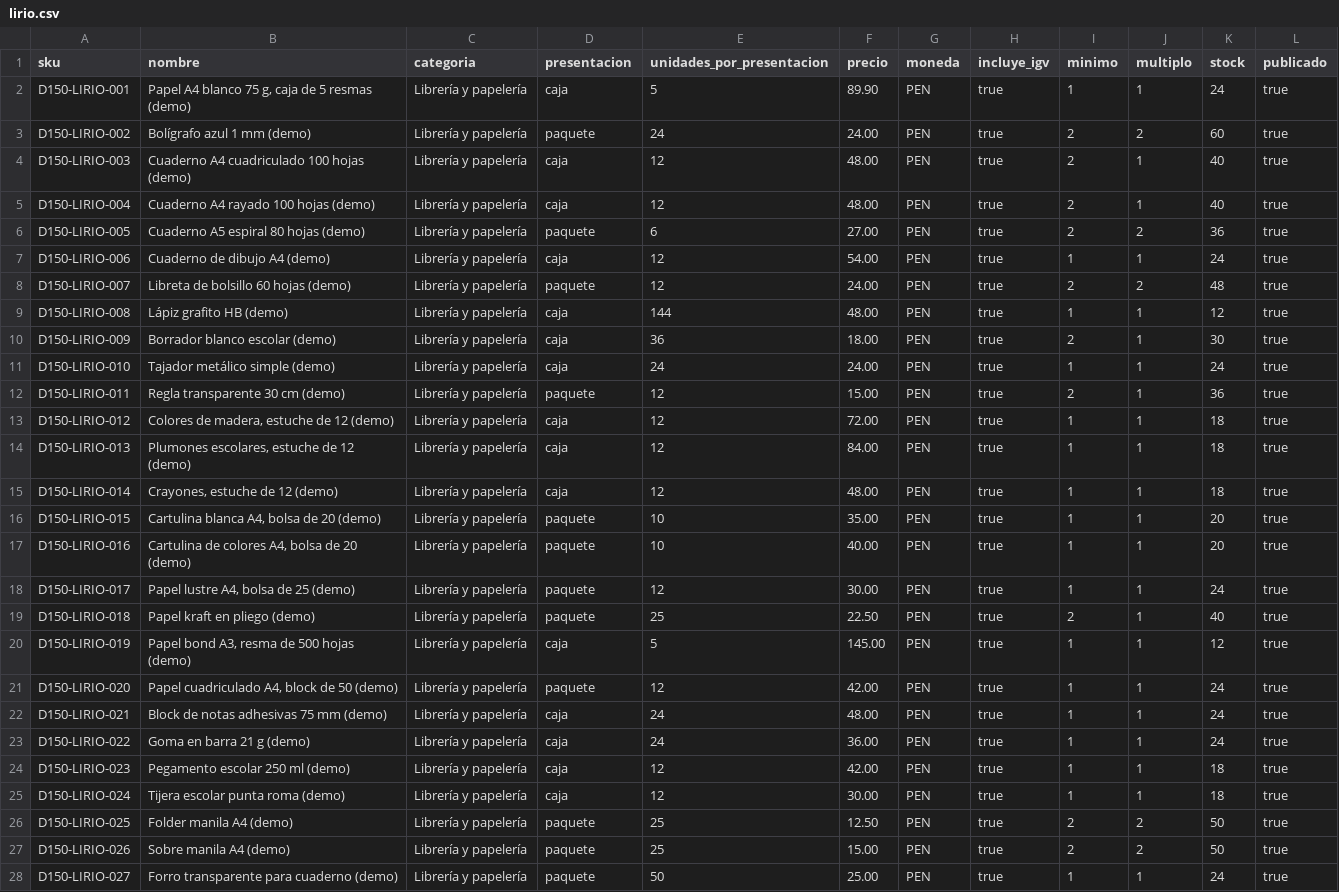
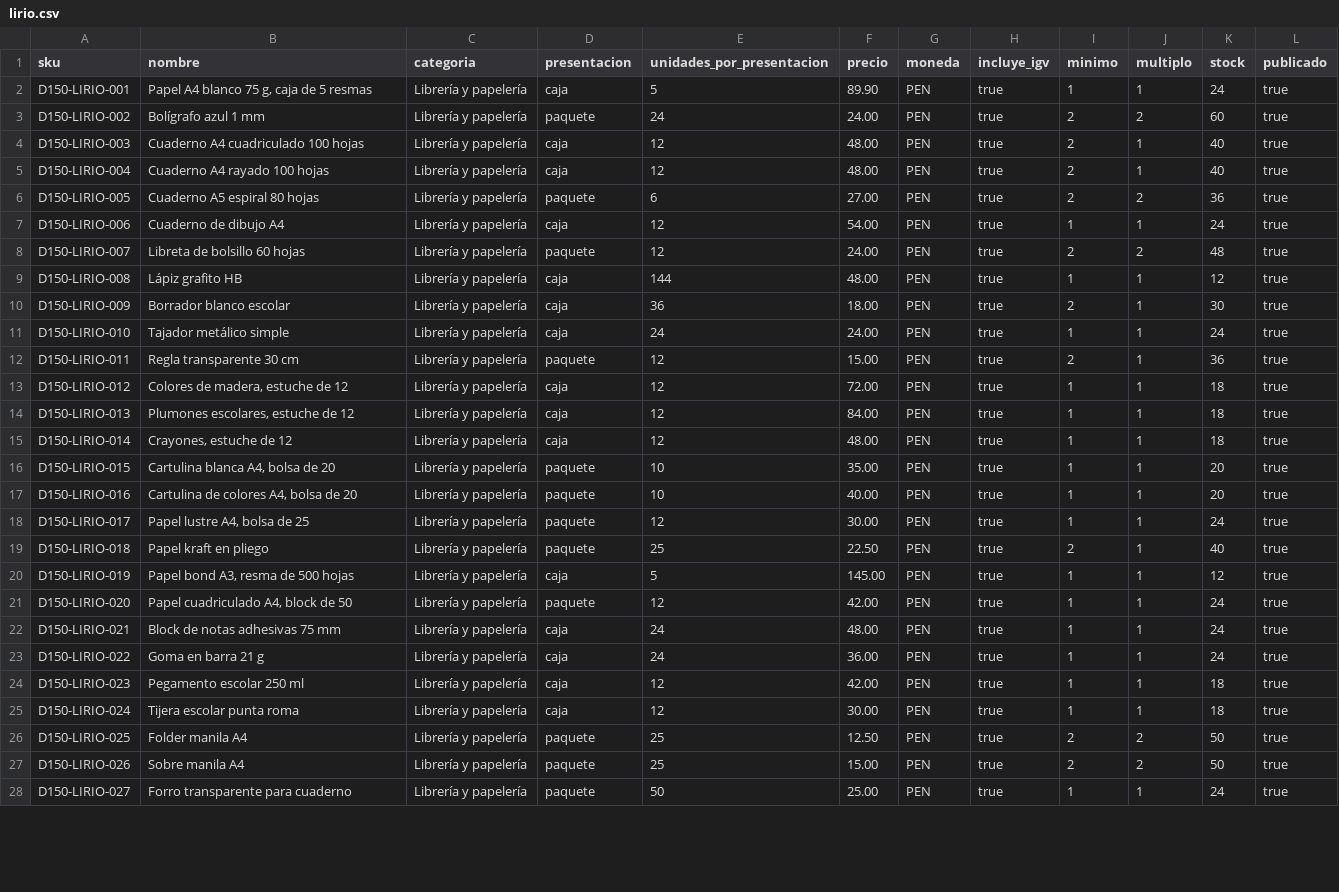
Before and after one commit to Yeltsin-MC/MayoristaPro-B2B-ArquitSoft, a CSV file: database/demo/catalogo150/lirio.csv, drawn as a sheet; only a part is shown; the diff covers the shown part only; the diff names each change by its address in the sheet, - before the commit and + after, or states it on an @@ line.

```diff
--- a/database/demo/catalogo150/lirio.csv
+++ b/database/demo/catalogo150/lirio.csv
-B2 (nombre): Papel A4 blanco 75 g, caja de 5 resmas (demo)
+B2 (nombre): Papel A4 blanco 75 g, caja de 5 resmas
-B3 (nombre): Bolígrafo azul 1 mm (demo)
+B3 (nombre): Bolígrafo azul 1 mm
-B4 (nombre): Cuaderno A4 cuadriculado 100 hojas (demo)
+B4 (nombre): Cuaderno A4 cuadriculado 100 hojas
-B5 (nombre): Cuaderno A4 rayado 100 hojas (demo)
+B5 (nombre): Cuaderno A4 rayado 100 hojas
-B6 (nombre): Cuaderno A5 espiral 80 hojas (demo)
+B6 (nombre): Cuaderno A5 espiral 80 hojas
-B7 (nombre): Cuaderno de dibujo A4 (demo)
+B7 (nombre): Cuaderno de dibujo A4
-B8 (nombre): Libreta de bolsillo 60 hojas (demo)
+B8 (nombre): Libreta de bolsillo 60 hojas
-B9 (nombre): Lápiz grafito HB (demo)
+B9 (nombre): Lápiz grafito HB
-B10 (nombre): Borrador blanco escolar (demo)
+B10 (nombre): Borrador blanco escolar
-B11 (nombre): Tajador metálico simple (demo)
+B11 (nombre): Tajador metálico simple
-B12 (nombre): Regla transparente 30 cm (demo)
+B12 (nombre): Regla transparente 30 cm
-B13 (nombre): Colores de madera, estuche de 12 (demo)
+B13 (nombre): Colores de madera, estuche de 12
-B14 (nombre): Plumones escolares, estuche de 12 (demo)
+B14 (nombre): Plumones escolares, estuche de 12
-B15 (nombre): Crayones, estuche de 12 (demo)
+B15 (nombre): Crayones, estuche de 12
-B16 (nombre): Cartulina blanca A4, bolsa de 20 (demo)
+B16 (nombre): Cartulina blanca A4, bolsa de 20
-B17 (nombre): Cartulina de colores A4, bolsa de 20 (demo)
+B17 (nombre): Cartulina de colores A4, bolsa de 20
-B18 (nombre): Papel lustre A4, bolsa de 25 (demo)
+B18 (nombre): Papel lustre A4, bolsa de 25
-B19 (nombre): Papel kraft en pliego (demo)
+B19 (nombre): Papel kraft en pliego
-B20 (nombre): Papel bond A3, resma de 500 hojas (demo)
+B20 (nombre): Papel bond A3, resma de 500 hojas
-B21 (nombre): Papel cuadriculado A4, block de 50 (demo)
+B21 (nombre): Papel cuadriculado A4, block de 50
-B22 (nombre): Block de notas adhesivas 75 mm (demo)
+B22 (nombre): Block de notas adhesivas 75 mm
-B23 (nombre): Goma en barra 21 g (demo)
+B23 (nombre): Goma en barra 21 g
-B24 (nombre): Pegamento escolar 250 ml (demo)
+B24 (nombre): Pegamento escolar 250 ml
-B25 (nombre): Tijera escolar punta roma (demo)
+B25 (nombre): Tijera escolar punta roma
-B26 (nombre): Folder manila A4 (demo)
+B26 (nombre): Folder manila A4
-B27 (nombre): Sobre manila A4 (demo)
+B27 (nombre): Sobre manila A4
-B28 (nombre): Forro transparente para cuaderno (demo)
+B28 (nombre): Forro transparente para cuaderno
```
Also changed, not shown: 3 edited cells elsewhere in this file, database/demo/catalogo150/cobre.csv, database/demo/catalogo150/miga.csv, 15 other files.
